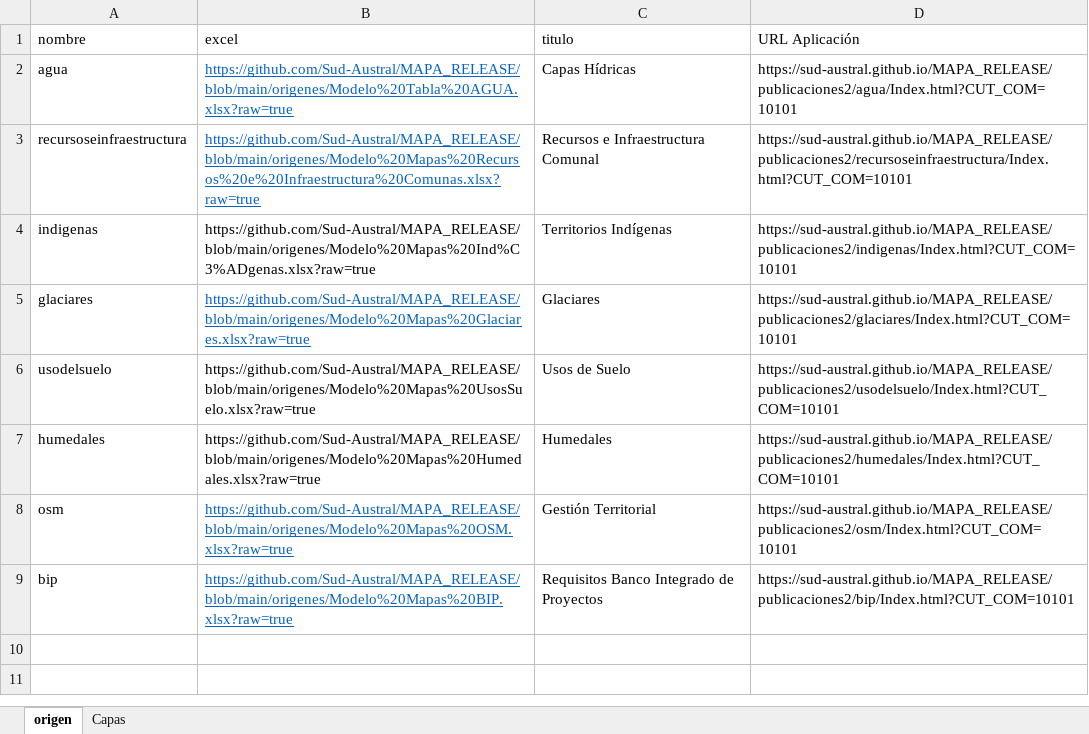
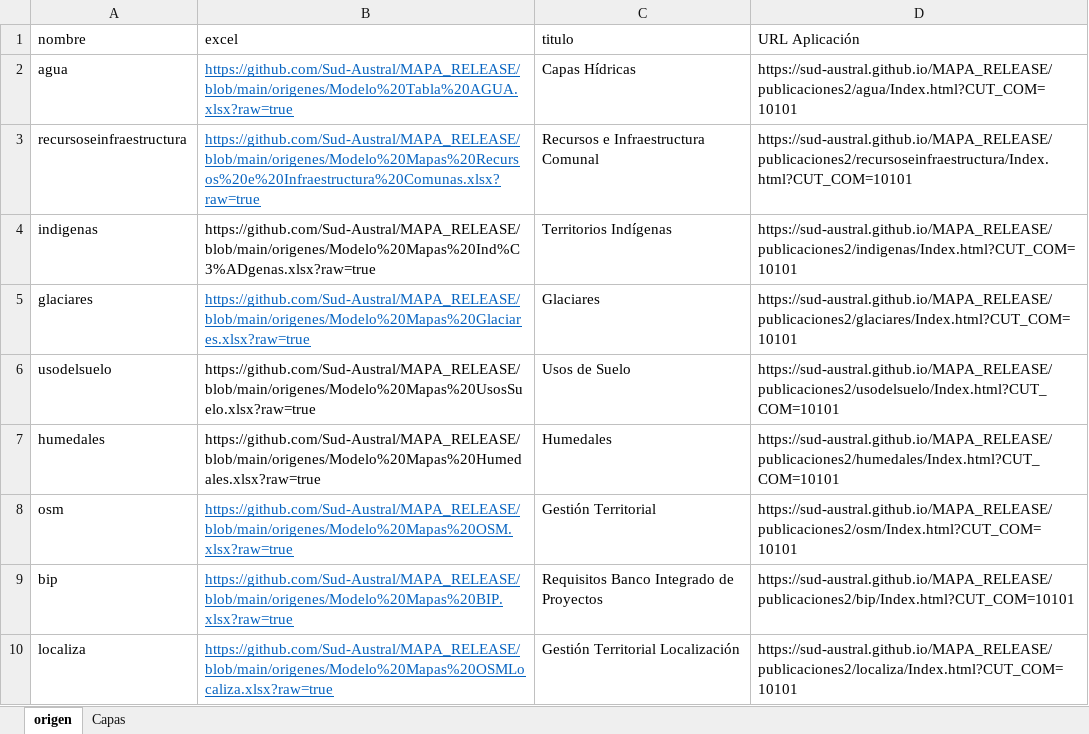
Before and after one commit to Sud-Austral/MAPA_RELEASE, an Excel workbook: origenes/Origenes Mapas.xlsx, sheet origen, drawn as a sheet; values as stored, in another font and other column widths than the file's, no borders; the diff names each change by its address in the sheet, - before the commit and + after, or states it on an @@ line.

Commit message:
Crea OSM Localiza

```diff
--- a/origenes/Origenes Mapas.xlsx (sheet origen)
+++ b/origenes/Origenes Mapas.xlsx (sheet origen)
+row 10: localiza | https://github.com/Sud-Austral/MAPA_RELEASE/blob/main/origenes/Modelo%20Mapas%20OSMLocaliza.xlsx?raw=true | Gestión Territorial Localización | https://sud-austral.github.io/MAPA_RELEASE/publicaciones2/localiza/Index.html?CUT_COM=10101
```
Also changed, not shown: 1 other file.
